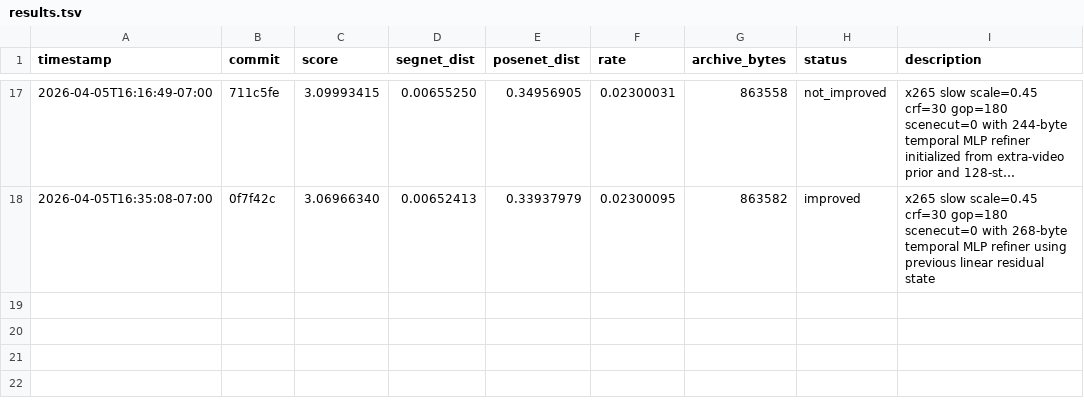
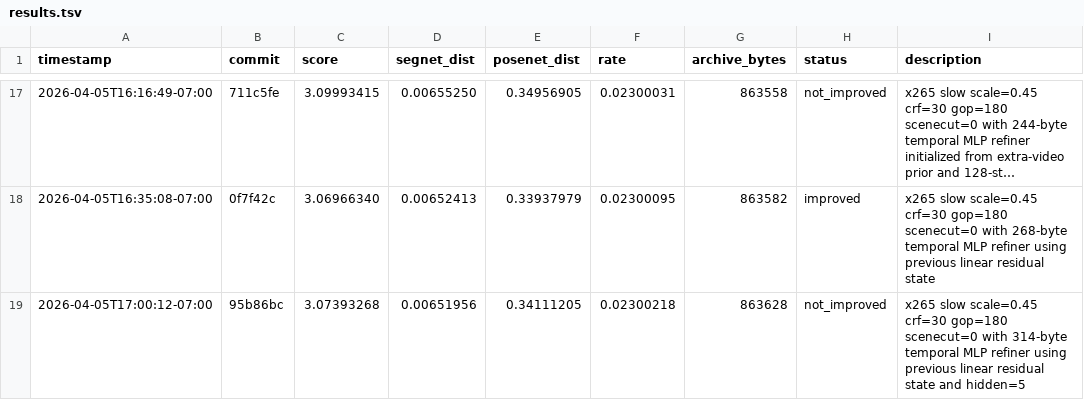
Before and after one commit to daulet/comma_video_compression_challenge, a TSV file: results.tsv, drawn as a sheet; only a part is shown, gaps mark what is left out; long unchanged cells end in ….

Commit message:
exp: not_improved score=3.07393268 prev-linear-state h5

```diff
--- a/results.tsv
+++ b/results.tsv
@@ -18 +18,2 @@ timestamp	commit	score	segnet_dist	posenet_dist	rate	archive_bytes	status	descri
 2026-04-05T16:35:08-07:00	0f7f42c	3.06966340	0.00652413	0.33937979	0.02300095	863582	improved	x265 slow scale=0.45 crf=30 gop=180 scenecut=0 with 268-byte temporal MLP refiner using previous linear residual state
+2026-04-05T17:00:12-07:00	95b86bc	3.07393268	0.00651956	0.34111205	0.02300218	863628	not_improved	x265 slow scale=0.45 crf=30 gop=180 scenecut=0 with 314-byte temporal MLP refiner using previous linear residual state and hidden=5
```
Also changed, not shown: 1 other file.
